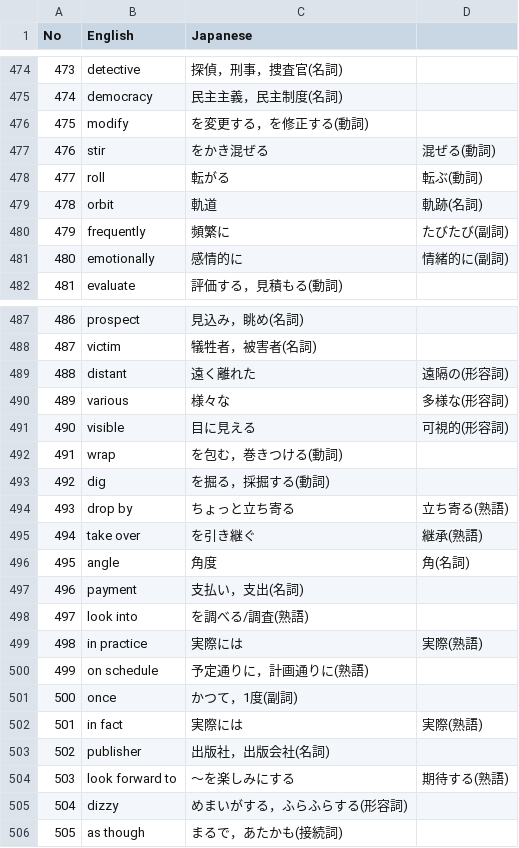
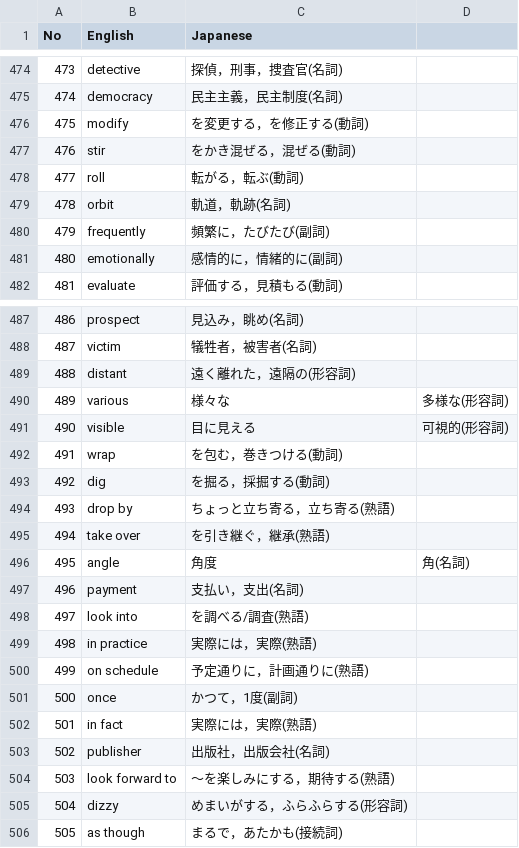
Before and after one commit to sigma7863/Vocabulary-book, a CSV file: a.csv, drawn as a sheet; only a part is shown, gaps mark what is left out.

Commit message:
Update a.csv

```diff
--- a/a.csv
+++ b/a.csv
@@ -476,7 +476,7 @@ No,English,Japanese
 475,modify,を変更する，を修正する(動詞)
-476,stir,をかき混ぜる, 混ぜる(動詞)
-477,roll,転がる, 転ぶ(動詞)
-478,orbit,軌道, 軌跡(名詞)
-479,frequently,頻繁に, たびたび(副詞)
-480,emotionally,感情的に, 情緒的に(副詞)
+476,stir,をかき混ぜる，混ぜる(動詞)
+477,roll,転がる，転ぶ(動詞)
+478,orbit,軌道，軌跡(名詞)
+479,frequently,頻繁に，たびたび(副詞)
+480,emotionally,感情的に，情緒的に(副詞)
 481,evaluate,評価する，見積もる(動詞)
@@ -488,3 +488,3 @@ No,English,Japanese
 487,victim,犠牲者，被害者(名詞)
-488,distant,遠く離れた, 遠隔の(形容詞)
+488,distant,遠く離れた，遠隔の(形容詞)
 489,various,様々な,多様な(形容詞)
@@ -493,4 +493,4 @@ No,English,Japanese
 492,dig,を掘る，採掘する(動詞)
-493,drop by,ちょっと立ち寄る, 立ち寄る(熟語)
-494,take over,を引き継ぐ, 継承(熟語)
+493,drop by,ちょっと立ち寄る，立ち寄る(熟語)
+494,take over,を引き継ぐ，継承(熟語)
 495,angle,角度, 角(名詞)
@@ -498,8 +498,8 @@ No,English,Japanese
 497,look into,を調べる/調査(熟語)
-498,in practice,実際には, 実際(熟語)
+498,in practice,実際には，実際(熟語)
 499,on schedule,予定通りに，計画通りに(熟語)
 500,once,かつて，1度(副詞)
-501,in fact,実際には, 実際(熟語)
+501,in fact,実際には，実際(熟語)
 502,publisher,出版社，出版会社(名詞)
-503,look forward to,～を楽しみにする, 期待する(熟語)
+503,look forward to,～を楽しみにする，期待する(熟語)
 504,dizzy,めまいがする，ふらふらする(形容詞)
```
